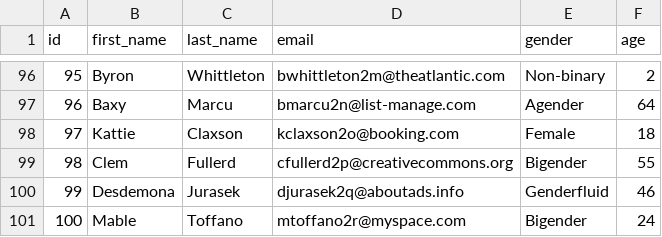
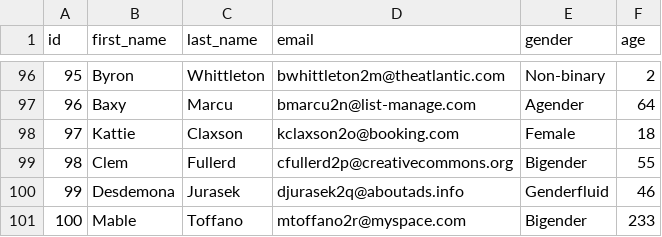
Before and after one commit to anvarnarz/praktikum_datasets, a CSV file: MOCK_USER_DATA.csv, drawn as a sheet; only a part is shown, gaps mark what is left out; the diff covers the shown part only.

```diff
--- a/MOCK_USER_DATA.csv
+++ b/MOCK_USER_DATA.csv
@@ -100,2 +100,2 @@ id,first_name,last_name,email,gender,age
 99,Desdemona,Jurasek,djurasek2q@aboutads.info,Genderfluid,46
-100,Mable,Toffano,mtoffano2r@myspace.com,Bigender,24
+100,Mable,Toffano,mtoffano2r@myspace.com,Bigender,233
```
Also changed, not shown: 6 edited cells elsewhere in this file.
